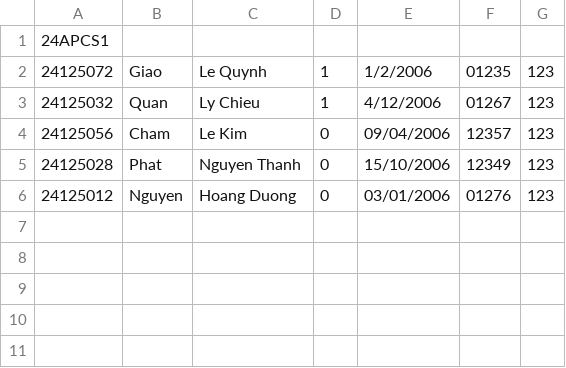
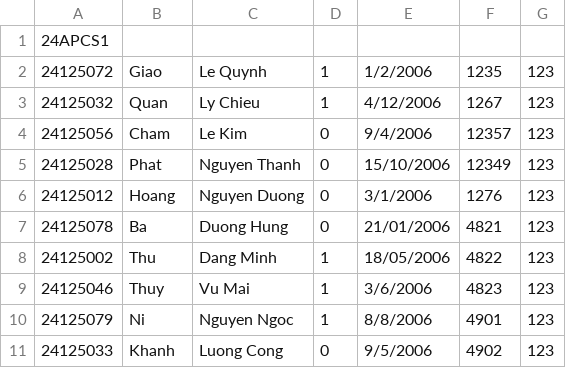
Before and after one commit to LeeHoang2710/Project_CS162-Group_5-23TT1, a CSV file: import/24APCS1_student.csv, drawn as a sheet.

```diff
--- a/import/24APCS1_student.csv
+++ b/import/24APCS1_student.csv
@@ -1,6 +1,11 @@
 24APCS1
-24125072,Giao,Le Quynh,1,1/2/2006,01235,123
-24125032,Quan,Ly Chieu,1,4/12/2006,01267,123
-24125056,Cham,Le Kim,0,09/04/2006,12357,123
+24125072,Giao,Le Quynh,1,1/2/2006,1235,123
+24125032,Quan,Ly Chieu,1,4/12/2006,1267,123
+24125056,Cham,Le Kim,0,9/4/2006,12357,123
 24125028,Phat,Nguyen Thanh,0,15/10/2006,12349,123
-24125012,Nguyen,Hoang Duong,0,03/01/2006,01276,123
+24125012,Hoang ,Nguyen Duong,0,3/1/2006,1276,123
+24125078,Ba,Duong Hung,0,21/01/2006,4821,123
+24125002,Thu,Dang Minh,1,18/05/2006,4822,123
+24125046,Thuy,Vu Mai,1,3/6/2006,4823,123
+24125079,Ni,Nguyen Ngoc,1,8/8/2006,4901,123
+24125033,Khanh,Luong Cong,0,9/5/2006,4902,123
```
Also changed, not shown: database/staff_list.csv, import/24HOH4_student.csv, 2 other files.
